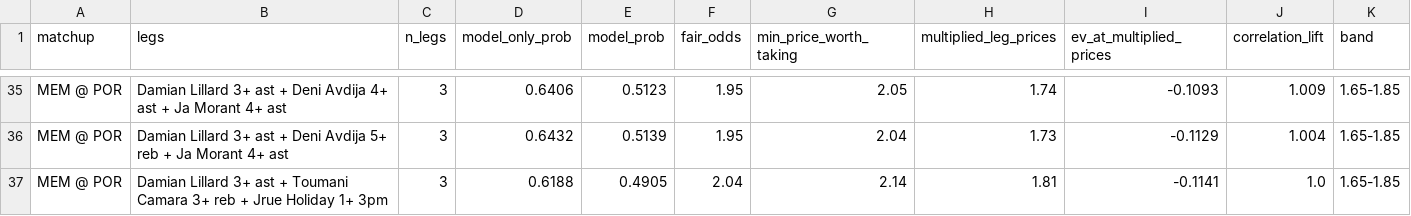
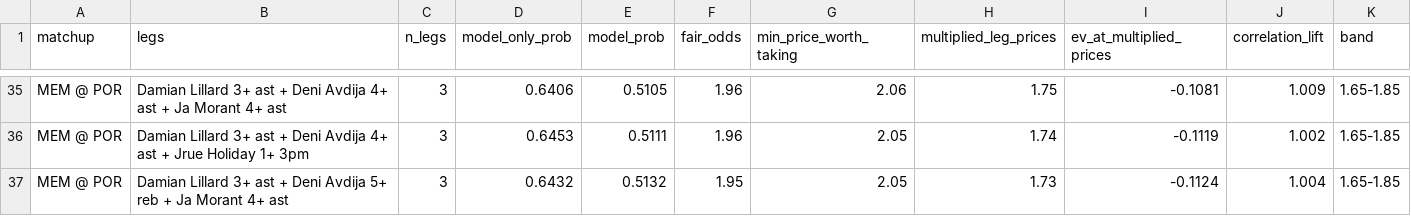
Before and after one commit to shreyaslamba2004-svg/NBA, a CSV file: output/2026-10-29/sgm.csv, drawn as a sheet; only a part is shown, gaps mark what is left out; removed rows and columns are numbered as before the commit, all else as after; the diff covers the shown part only; the diff names each change by its address in the sheet, - before the commit and + after, or states it on an @@ line.

```diff
--- a/output/2026-10-29/sgm.csv
+++ b/output/2026-10-29/sgm.csv
-E35 (model_prob): 0.5123
+E35 (model_prob): 0.5105
-F35 (fair_odds): 1.95
+F35 (fair_odds): 1.96
-G35 (min_price_worth_taking): 2.05
+G35 (min_price_worth_taking): 2.06
-H35 (multiplied_leg_prices): 1.74
+H35 (multiplied_leg_prices): 1.75
-I35 (ev_at_multiplied_prices): -0.1093
+I35 (ev_at_multiplied_prices): -0.1081
+row 36: MEM @ POR | Damian Lillard 3+ ast + Deni Avdija 4+ ast + Jrue Holiday 1+ 3pm | 3 | 0.6453 | 0.5111 | 1.96 | 2.05 | 1.74 | -0.1119 | 1.002 | 1.65-1.85
-E37 (model_prob): 0.5139
+E37 (model_prob): 0.5132
-G37 (min_price_worth_taking): 2.04
+G37 (min_price_worth_taking): 2.05
-I37 (ev_at_multiplied_prices): -0.1129
+I37 (ev_at_multiplied_prices): -0.1124
-row 37: MEM @ POR | Damian Lillard 3+ ast + Toumani Camara 3+ reb + Jrue Holiday 1+ 3pm | 3 | 0.6188 | 0.4905 | 2.04 | 2.14 | 1.81 | -0.1141 | 1.0 | 1.65-1.85
```
Also changed, not shown: 3 added rows, 3 removed rows and 24 edited cells elsewhere in this file, output/2026-10-29/edges.csv, 4 other files.
